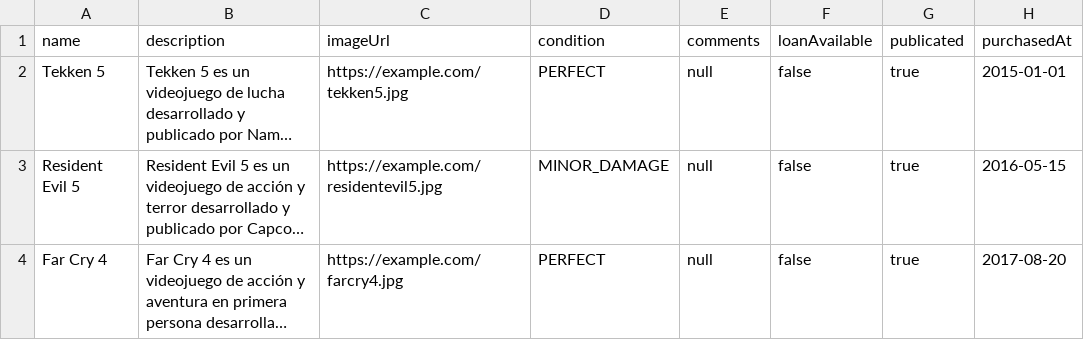
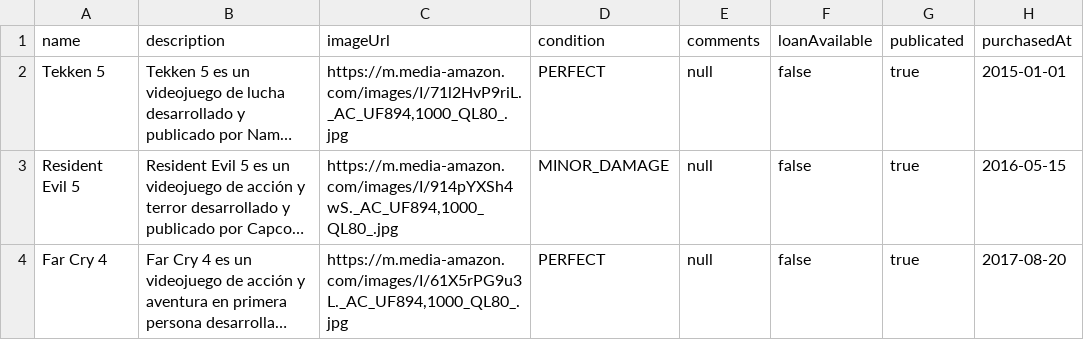
Before and after one commit to luciaponce-us/TFG-Cultura, a CSV file: backend/src/main/resources/data/videogames.csv, drawn as a sheet; only a part is shown; long unchanged cells end in …; the diff names each change by its address in the sheet, - before the commit and + after, or states it on an @@ line.

Commit message:
chore(catalog): :seedling: add more example images to items
Refs #34

```diff
--- a/backend/src/main/resources/data/videogames.csv
+++ b/backend/src/main/resources/data/videogames.csv
-C2 (imageUrl): https://example.com/tekken5.jpg
+C2 (imageUrl): https://m.media-amazon.com/images/I/71l2HvP9riL._AC_UF894,1000_QL80_.jpg
-C3 (imageUrl): https://example.com/residentevil5.jpg
+C3 (imageUrl): https://m.media-amazon.com/images/I/914pYXSh4wS._AC_UF894,1000_QL80_.jpg
-C4 (imageUrl): https://example.com/farcry4.jpg
+C4 (imageUrl): https://m.media-amazon.com/images/I/61X5rPG9u3L._AC_UF894,1000_QL80_.jpg
```
Also changed, not shown: backend/src/main/resources/data/movies.csv.
